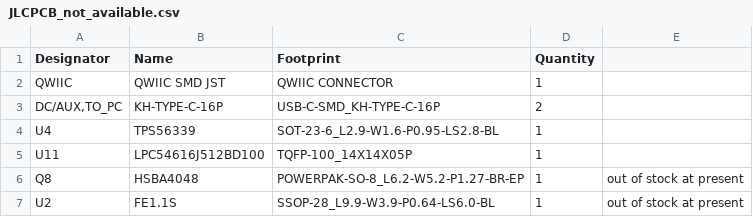
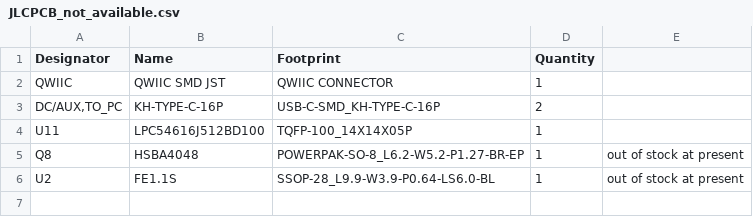
Before and after one commit to GormR/HW_for_AgOpenGPS, a CSV file: central_unit/production_data/JLCPCB_not_available.csv, drawn as a sheet; the diff names each change by its address in the sheet, - before the commit and + after, or states it on an @@ line.

```diff
--- a/central_unit/production_data/JLCPCB_not_available.csv
+++ b/central_unit/production_data/JLCPCB_not_available.csv
-row 4: U4 | TPS56339 | SOT-23-6_L2.9-W1.6-P0.95-LS2.8-BL | 1
```
Also changed, not shown: 9 other files.
